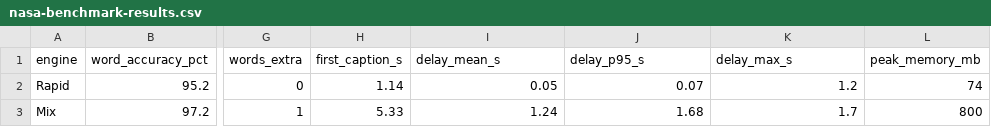
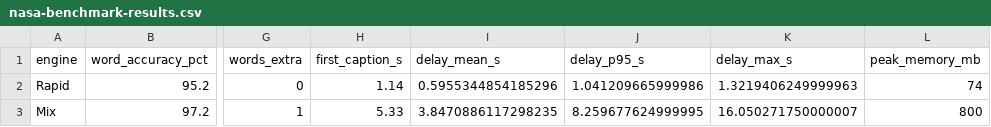
Before and after one commit to TheFirstPrototype/ConferenceCaptioningWeb, a CSV file: benchmark/data/nasa-benchmark-results.csv, drawn as a sheet; only a part is shown, gaps mark what is left out; the diff names each change by its address in the sheet, - before the commit and + after, or states it on an @@ line.

Commit message:
Correct caption delay claims (0.05 s -> per-word 0.6 s); add speech-to-OBS results
Captioning benchmark: per-word delay (Rapid 0.60 s, Mix 3.85 s), explanation, data
file nasa-word-delay.json, changelog entry, sharing image. Homepage strip and deck
page updated. Translation benchmark: new 'From speech to the OBS overlay' section
(1.3/0.9/0.7 s captions, 1.8/1.2/0.9 s for 5 languages at 500/250/100 ms refresh),
KPI, data CSV and sharing image.

```diff
--- a/benchmark/data/nasa-benchmark-results.csv
+++ b/benchmark/data/nasa-benchmark-results.csv
-I2 (delay_mean_s): 0.05
+I2 (delay_mean_s): 0.5955344854185296
-J2 (delay_p95_s): 0.07
+J2 (delay_p95_s): 1.041209665999986
-K2 (delay_max_s): 1.2
+K2 (delay_max_s): 1.3219406249999963
-I3 (delay_mean_s): 1.24
+I3 (delay_mean_s): 3.8470886117298235
-J3 (delay_p95_s): 1.68
+J3 (delay_p95_s): 8.259677624999995
-K3 (delay_max_s): 1.7
+K3 (delay_max_s): 16.050271750000007
```
Also changed, not shown: 10 other files.
